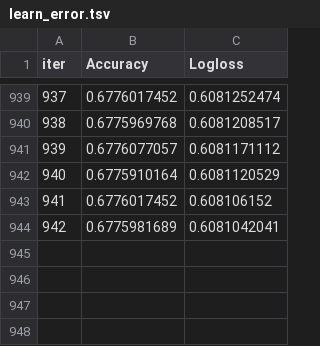
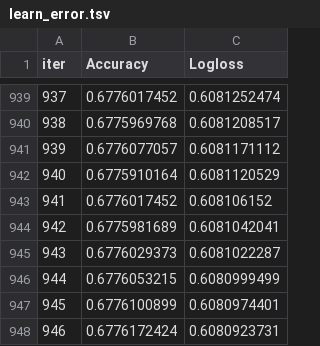
Before and after one commit to najongjine/LinearRegPy2511, a TSV file: catboost_info/learn_error.tsv, drawn as a sheet; only a part is shown, gaps mark what is left out.

```diff
--- a/catboost_info/learn_error.tsv
+++ b/catboost_info/learn_error.tsv
@@ -944 +944,5 @@ iter	Accuracy	Logloss
 942	0.6775981689	0.6081042041
+943	0.6776029373	0.6081022287
+944	0.6776053215	0.6080999499
+945	0.6776100899	0.6080974401
+946	0.6776172424	0.6080923731
```
Also changed, not shown: catboost_info/time_left.tsv, 2 other files.
